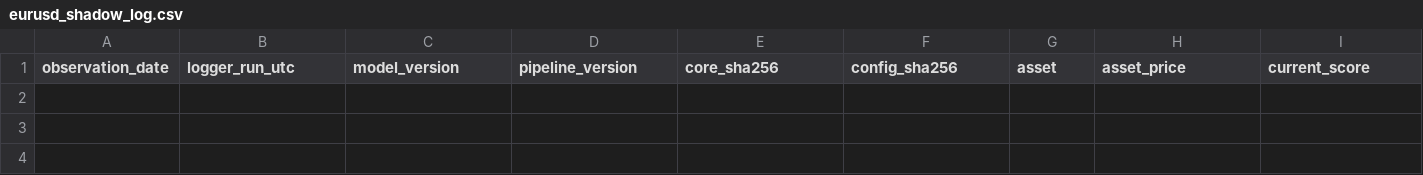
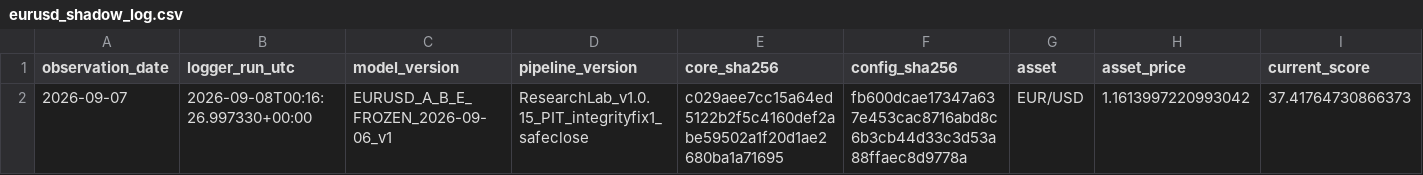
Before and after one commit to bolzp85-gif/regime_backtest, a CSV file: shadow_logs/eurusd_shadow_log.csv, drawn as a sheet; only a part is shown; rows hold the shown columns only; the diff names each change by its address in the sheet, - before the commit and + after, or states it on an @@ line.

```diff
--- a/shadow_logs/eurusd_shadow_log.csv
+++ b/shadow_logs/eurusd_shadow_log.csv
+row 2: 2026-09-07 | 2026-09-08T00:16:26.997330+00:00 | EURUSD_A_B_E_FROZEN_2026-09-06_v1 | ResearchLab_v1.0.15_PIT_integrityfix1_safeclose | c029aee7cc15a64ed5122b2f5c4160def2abe59502a1f20d1ae2680ba1a71695 | fb600dcae17347a637e453cac8716abd8c6b3cb44d33c3d53a88ffaec8d9778a | EUR/USD | 1.1613997220993042 | 37.41764730866373
```
Also changed, not shown: shadow_logs/eurusd_shadow_evaluation_summary.csv, shadow_logs/eurusd_shadow_gate.csv, 2 other files.
